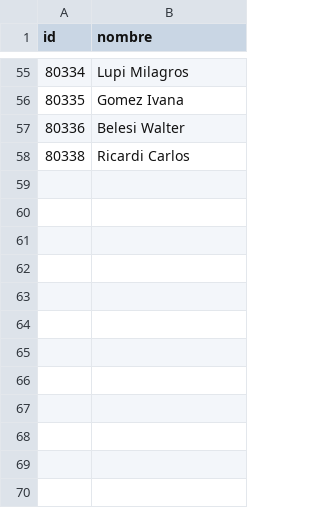
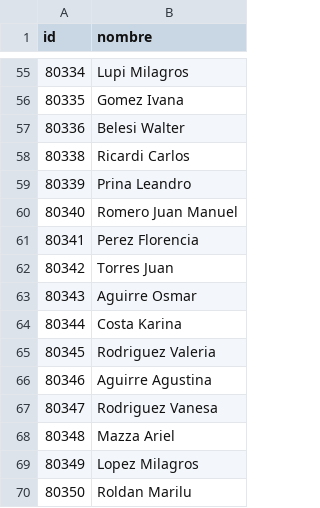
Before and after one commit to bomberosc80-app/calificacionesc80, a CSV file: personal.csv, drawn as a sheet; only a part is shown, gaps mark what is left out; the diff names each change by its address in the sheet, - before the commit and + after, or states it on an @@ line.

Commit message:
Update personal.csv

```diff
--- a/personal.csv
+++ b/personal.csv
+row 59: 80339 | Prina Leandro
+row 60: 80340 | Romero Juan Manuel
+row 61: 80341 | Perez Florencia
+row 62: 80342 | Torres Juan
+row 63: 80343 | Aguirre Osmar
+row 64: 80344 | Costa Karina
+row 65: 80345 | Rodriguez Valeria
+row 66: 80346 | Aguirre Agustina
+row 67: 80347 | Rodriguez Vanesa
+row 68: 80348 | Mazza Ariel
+row 69: 80349 | Lopez Milagros
+row 70: 80350 | Roldan Marilu
```
